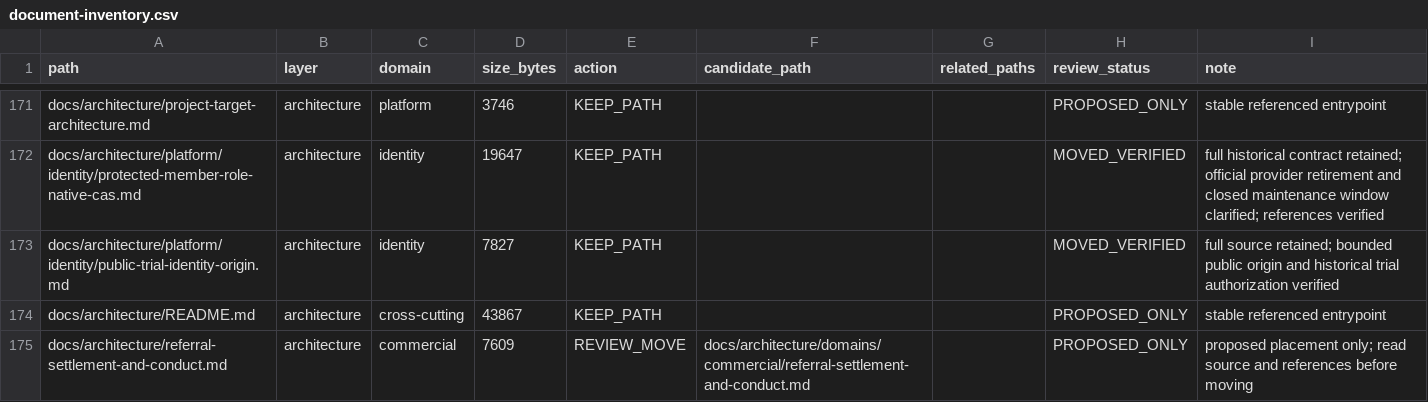
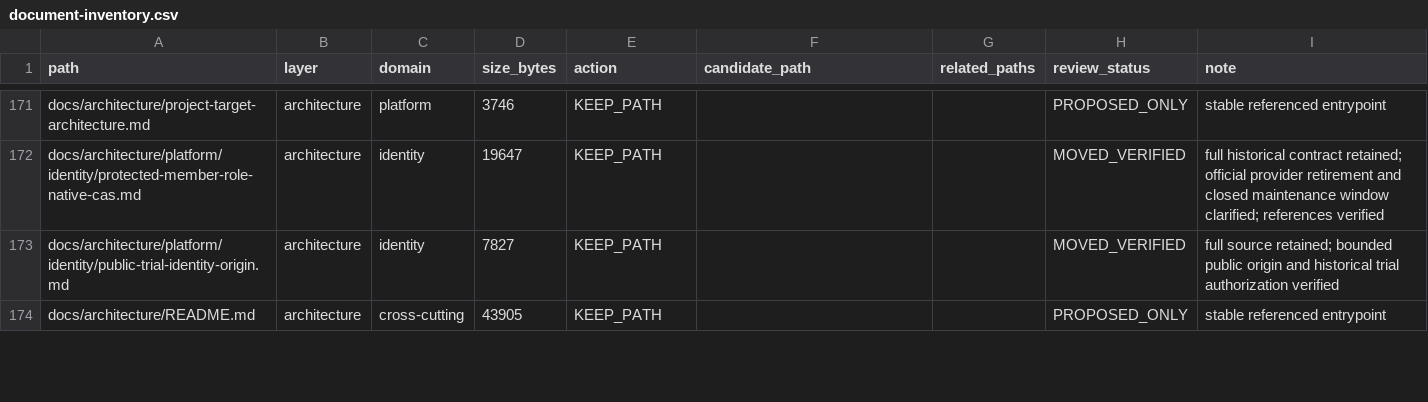
Before and after one commit to henryxu1008/shuomi-ai-commerce, a CSV file: docs/document-inventory.csv, drawn as a sheet; only a part is shown, gaps mark what is left out; the diff covers the shown part only.

Commit message:
docs: classify referral settlement and conduct design

```diff
--- a/docs/document-inventory.csv
+++ b/docs/document-inventory.csv
@@ -173,3 +173,2 @@ docs/architecture/platform/identity/protected-member-role-native-cas.md,architec
 docs/architecture/platform/identity/public-trial-identity-origin.md,architecture,identity,7827,KEEP_PATH,,,MOVED_VERIFIED,full source retained; bounded public origin and historical trial authorization verified
-docs/architecture/README.md,architecture,cross-cutting,43867,KEEP_PATH,,,PROPOSED_ONLY,stable referenced entrypoint
-docs/architecture/referral-settlement-and-conduct.md,architecture,commercial,7609,REVIEW_MOVE,docs/architecture/domains/commercial/referral-settlement-and-conduct.md,,PROPOSED_ONLY,proposed placement only; read source and references before moving
+docs/architecture/README.md,architecture,cross-cutting,43905,KEEP_PATH,,,PROPOSED_ONLY,stable referenced entrypoint
```
Also changed, not shown: 1 added row and 3 edited cells elsewhere in this file, 5 other files.
